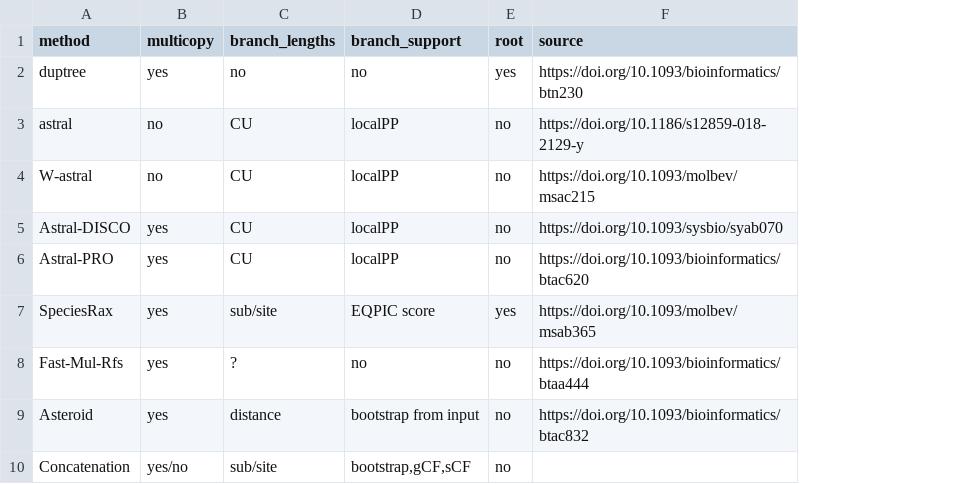
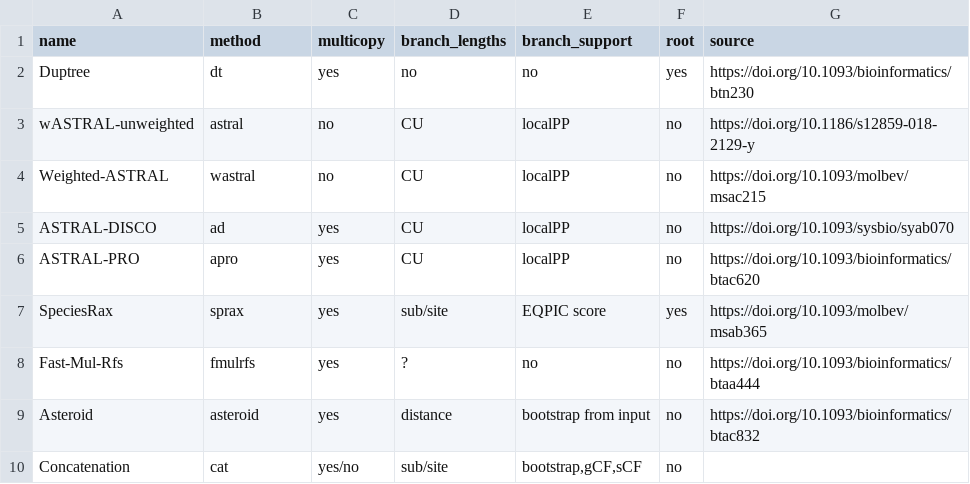
Before and after one commit to Gabaldonlab/phylomedb_speciestree, a CSV file: data/info/methods.csv, drawn as a sheet; addresses are those after the commit; the diff names each change by its address in the sheet, - before the commit and + after, or states it on an @@ line.

```diff
--- a/data/info/methods.csv
+++ b/data/info/methods.csv
+column A (name), rows 2-10: Duptree | wASTRAL-unweighted | Weighted-ASTRAL | ASTRAL-DISCO | ASTRAL-PRO | SpeciesRax | Fast-Mul-Rfs | Asteroid | Concatenation
-B2 (method): duptree
+B2 (method): dt
-B4 (method): W-astral
+B4 (method): wastral
-B5 (method): Astral-DISCO
+B5 (method): ad
-B6 (method): Astral-PRO
+B6 (method): apro
-B7 (method): SpeciesRax
+B7 (method): sprax
-B8 (method): Fast-Mul-Rfs
+B8 (method): fmulrfs
-B9 (method): Asteroid
+B9 (method): asteroid
-B10 (method): Concatenation
+B10 (method): cat
```
Also changed, not shown: 25 other files.
